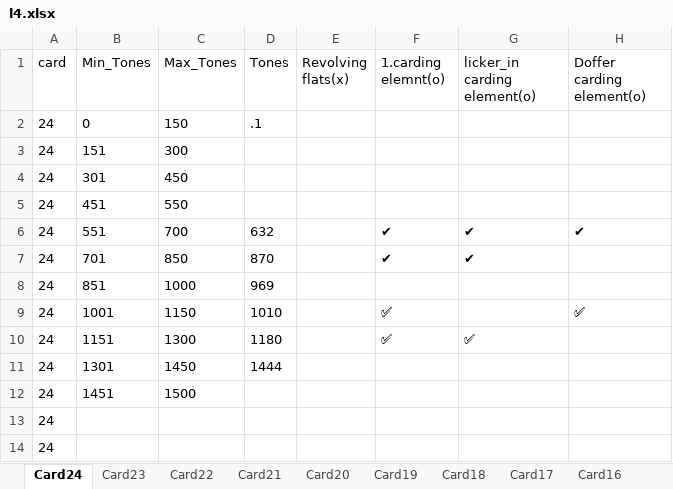
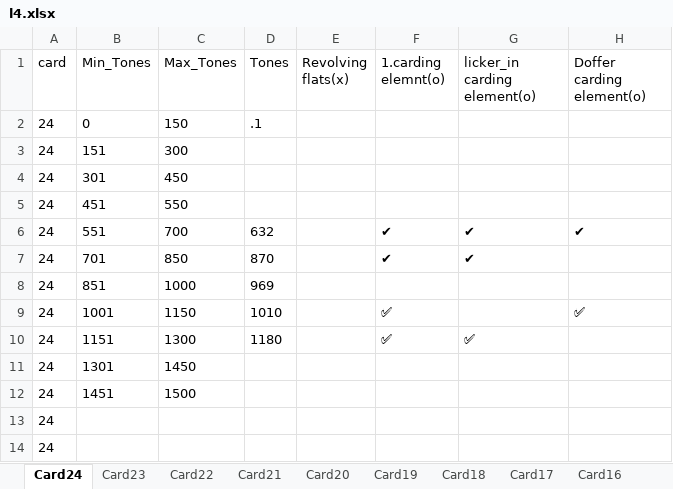
Before and after one commit to mahmedabdallh123/servise-card, an Excel workbook: l4.xlsx, sheet Card24, drawn as a sheet; only a part is shown; values as stored, in another font and other column widths than the file's, no borders; the diff names each change by its address in the sheet, - before the commit and + after, or states it on an @@ line.

Commit message:
تعديل يدوي في شيت Card24 by admin at 2026-06-15 12:59:49

```diff
--- a/l4.xlsx (sheet Card24)
+++ b/l4.xlsx (sheet Card24)
-D11 (Tones): 1444
+D11 (Tones): (empty)
```
